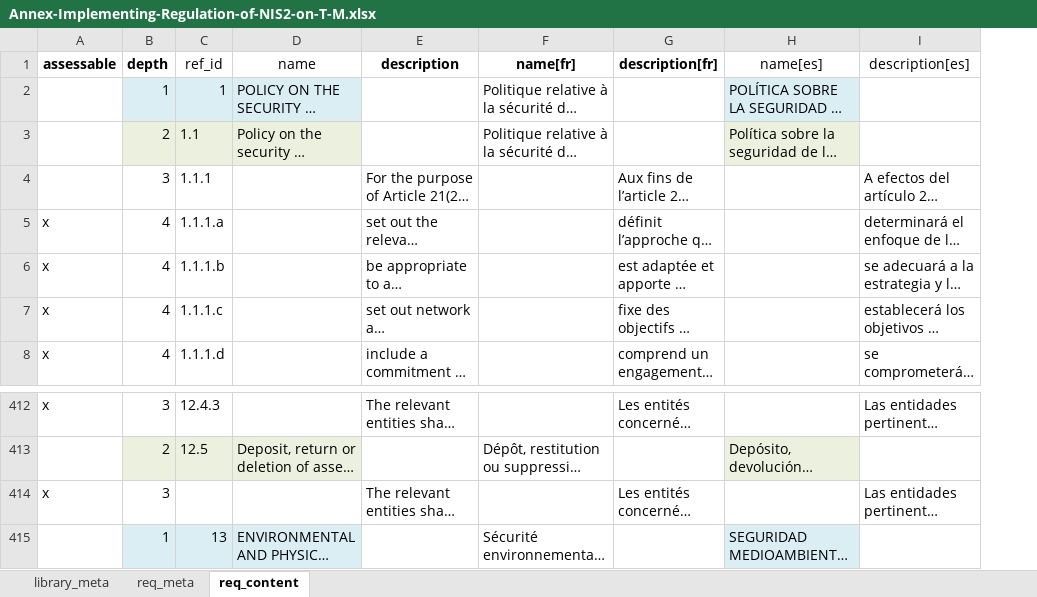
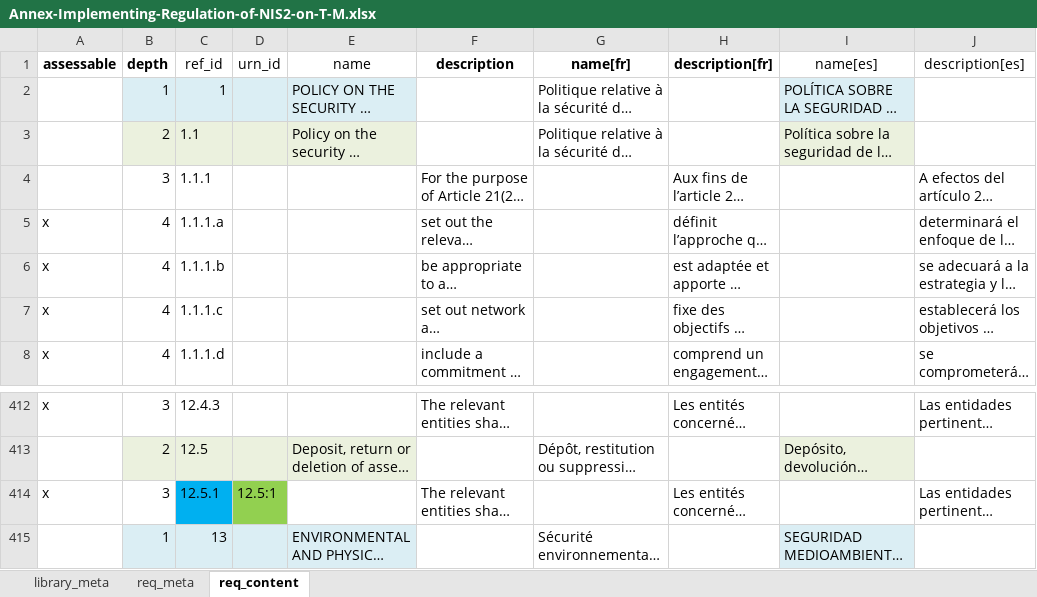
Before and after one commit to intuitem/ciso-assistant-community, an Excel workbook: tools/excel/NIS2/Annex-Implementing-Regulation-of-NIS2-on-T-M.xlsx, sheet req_content, drawn as a sheet; only a part is shown, gaps mark what is left out; long unchanged cells end in …; values as stored, in another font and other column widths than the file's, no borders; the diff names each change by its address in the sheet, - before the commit and + after, or states it on an @@ line.

```diff
--- a/tools/excel/NIS2/Annex-Implementing-Regulation-of-NIS2-on-T-M.xlsx (sheet req_content)
+++ b/tools/excel/NIS2/Annex-Implementing-Regulation-of-NIS2-on-T-M.xlsx (sheet req_content)
+column D (urn_id), row 414: 12.5:1
-C414 (ref_id): (empty)
+C414 (ref_id): 12.5.1
-C414 fill: none
+C414 fill: #00B0F0
```
Also changed, not shown: sheet library_meta.
